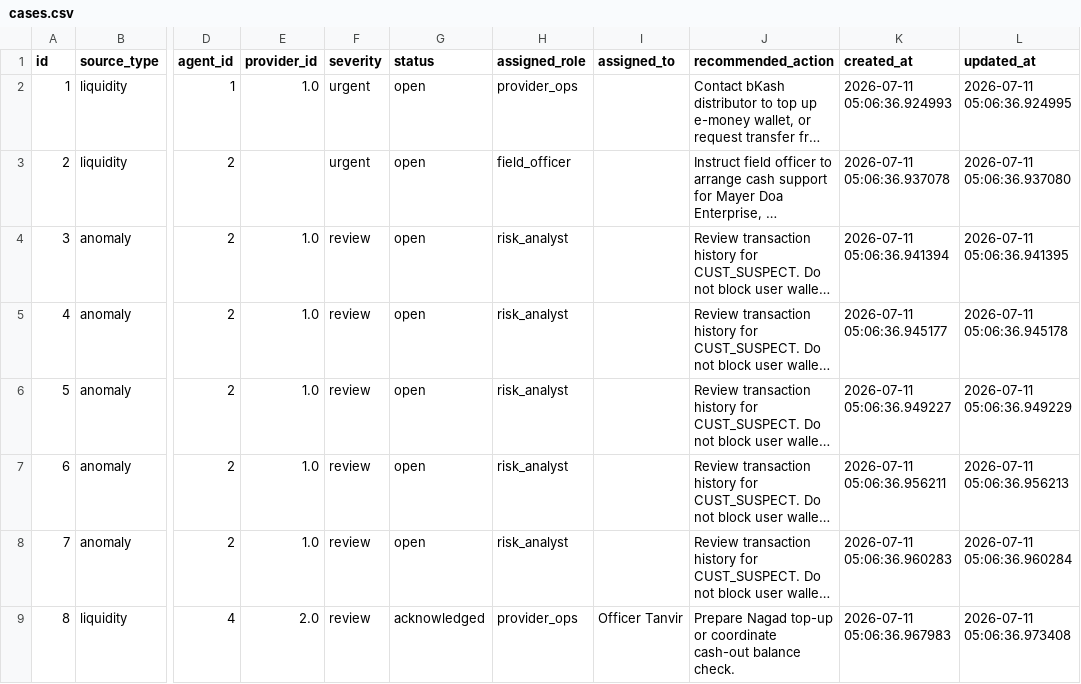
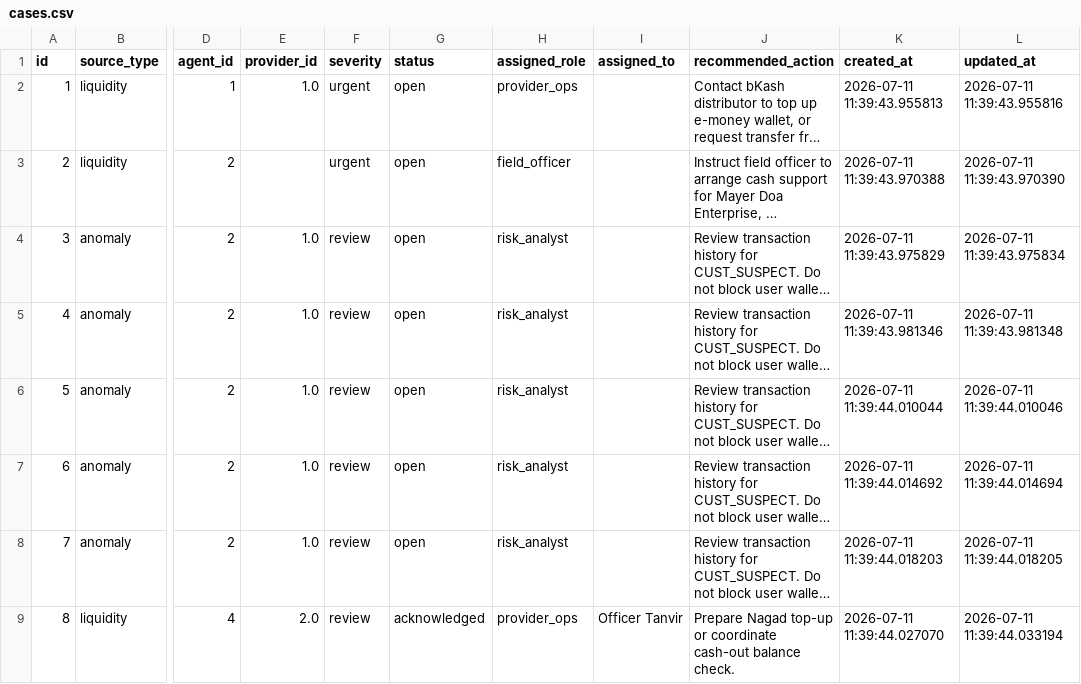
Before and after one commit to Farhadmu/Super-Agent-Liquidity-Risk-Intelligence-platform, a CSV file: data/synthetic/cases.csv, drawn as a sheet; only a part is shown, gaps mark what is left out; long unchanged cells end in …; the diff names each change by its address in the sheet, - before the commit and + after, or states it on an @@ line.

```diff
--- a/data/synthetic/cases.csv
+++ b/data/synthetic/cases.csv
-K2 (created_at): 2026-07-11 05:06:36.924993
+K2 (created_at): 2026-07-11 11:39:43.955813
-L2 (updated_at): 2026-07-11 05:06:36.924995
+L2 (updated_at): 2026-07-11 11:39:43.955816
-K3 (created_at): 2026-07-11 05:06:36.937078
+K3 (created_at): 2026-07-11 11:39:43.970388
-L3 (updated_at): 2026-07-11 05:06:36.937080
+L3 (updated_at): 2026-07-11 11:39:43.970390
-K4 (created_at): 2026-07-11 05:06:36.941394
+K4 (created_at): 2026-07-11 11:39:43.975829
-L4 (updated_at): 2026-07-11 05:06:36.941395
+L4 (updated_at): 2026-07-11 11:39:43.975834
-K5 (created_at): 2026-07-11 05:06:36.945177
+K5 (created_at): 2026-07-11 11:39:43.981346
-L5 (updated_at): 2026-07-11 05:06:36.945178
+L5 (updated_at): 2026-07-11 11:39:43.981348
-K6 (created_at): 2026-07-11 05:06:36.949227
+K6 (created_at): 2026-07-11 11:39:44.010044
-L6 (updated_at): 2026-07-11 05:06:36.949229
+L6 (updated_at): 2026-07-11 11:39:44.010046
-K7 (created_at): 2026-07-11 05:06:36.956211
+K7 (created_at): 2026-07-11 11:39:44.014692
-L7 (updated_at): 2026-07-11 05:06:36.956213
+L7 (updated_at): 2026-07-11 11:39:44.014694
-K8 (created_at): 2026-07-11 05:06:36.960283
+K8 (created_at): 2026-07-11 11:39:44.018203
-L8 (updated_at): 2026-07-11 05:06:36.960284
+L8 (updated_at): 2026-07-11 11:39:44.018205
-K9 (created_at): 2026-07-11 05:06:36.967983
+K9 (created_at): 2026-07-11 11:39:44.027070
-L9 (updated_at): 2026-07-11 05:06:36.973408
+L9 (updated_at): 2026-07-11 11:39:44.033194
```
Also changed, not shown: data/synthetic/anomaly_flags.csv, data/synthetic/case_events.csv, 10 other files.
